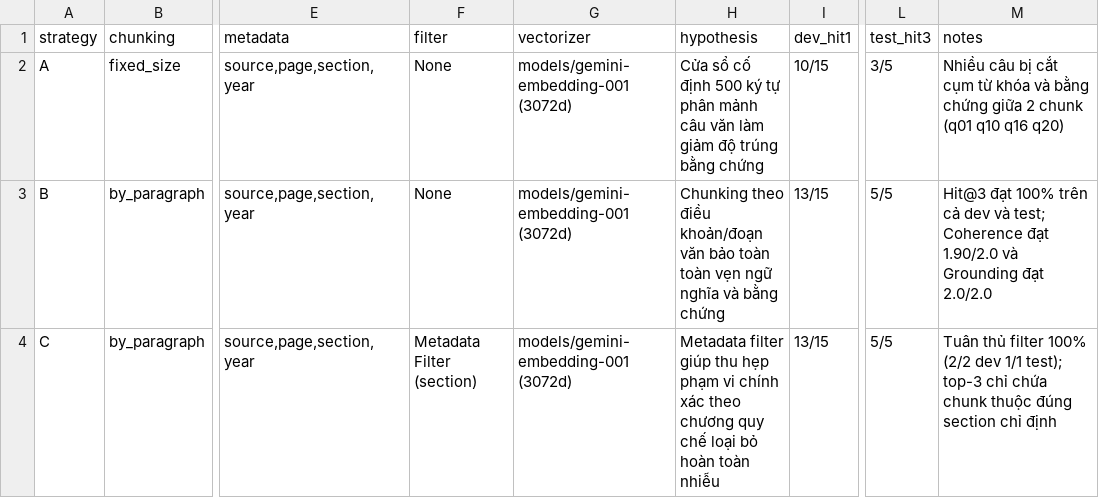
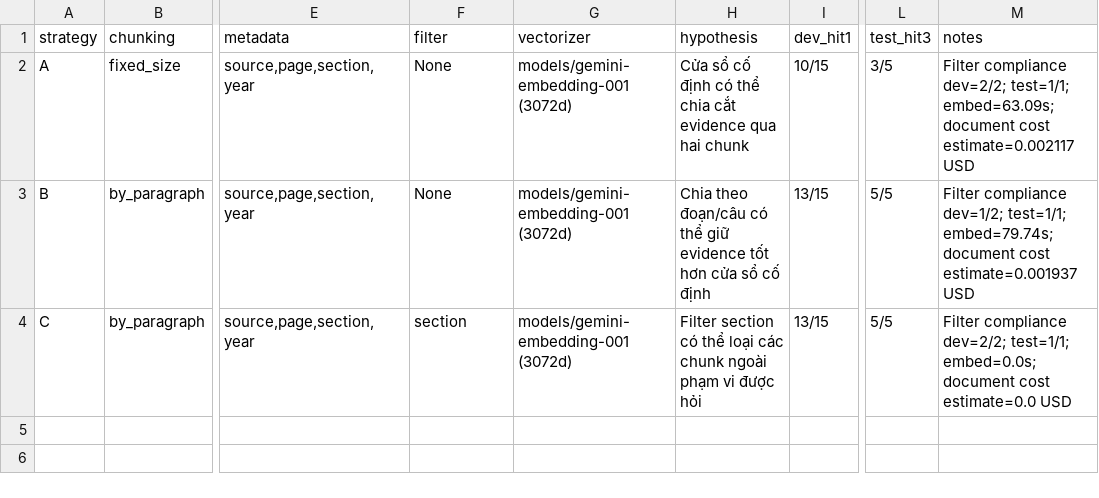
Before and after one commit to lesongthao/K5-L3A-DAY06-LeSongThao-2A202603534-DataIngestion, a CSV file: artifacts/experiment_log.csv, drawn as a sheet; only a part is shown, gaps mark what is left out; the diff names each change by its address in the sheet, - before the commit and + after, or states it on an @@ line.

```diff
--- a/artifacts/experiment_log.csv
+++ b/artifacts/experiment_log.csv
-H2 (hypothesis): …cố định 500 ký tự phân mảnh câu văn làm giảm độ trúng bằng chứng
+H2 (hypothesis): …cố định có thể chia cắt evidence qua hai chunk
-M2 (notes): Nhiều câu bị cắt cụm từ khóa và bằng chứng giữa 2 chunk (q01 q10 q16 q20)
+M2 (notes): Filter compliance dev=2/2; test=1/1; embed=63.09s; document cost estimate=0.002117 USD
-H3 (hypothesis): Chunking theo điều khoản/đoạn văn bảo toàn toàn vẹn ngữ nghĩa và bằng chứng
+H3 (hypothesis): Chia theo đoạn/câu có thể giữ evidence tốt hơn cửa sổ cố định
-M3 (notes): Hit@3 đạt 100% trên cả dev và test; Coherence đạt 1.90/2.0 và Grounding đạt 2.0/2.0
+M3 (notes): Filter compliance dev=1/2; test=1/1; embed=79.74s; document cost estimate=0.001937 USD
-F4 (filter): Metadata Filter (section)
+F4 (filter): section
-H4 (hypothesis): Metadata filter giúp thu hẹp phạm vi chính xác theo chương quy chế loại bỏ hoàn toàn nhiễu
+H4 (hypothesis): Filter section có thể loại các chunk ngoài phạm vi được hỏi
-M4 (notes): Tuân thủ filter 100% (2/2 dev 1/1 test); top-3 chỉ chứa chunk thuộc đúng section chỉ định
+M4 (notes): Filter compliance dev=2/2; test=1/1; embed=0.0s; document cost estimate=0.0 USD
```
Also changed, not shown: 45 other files.
